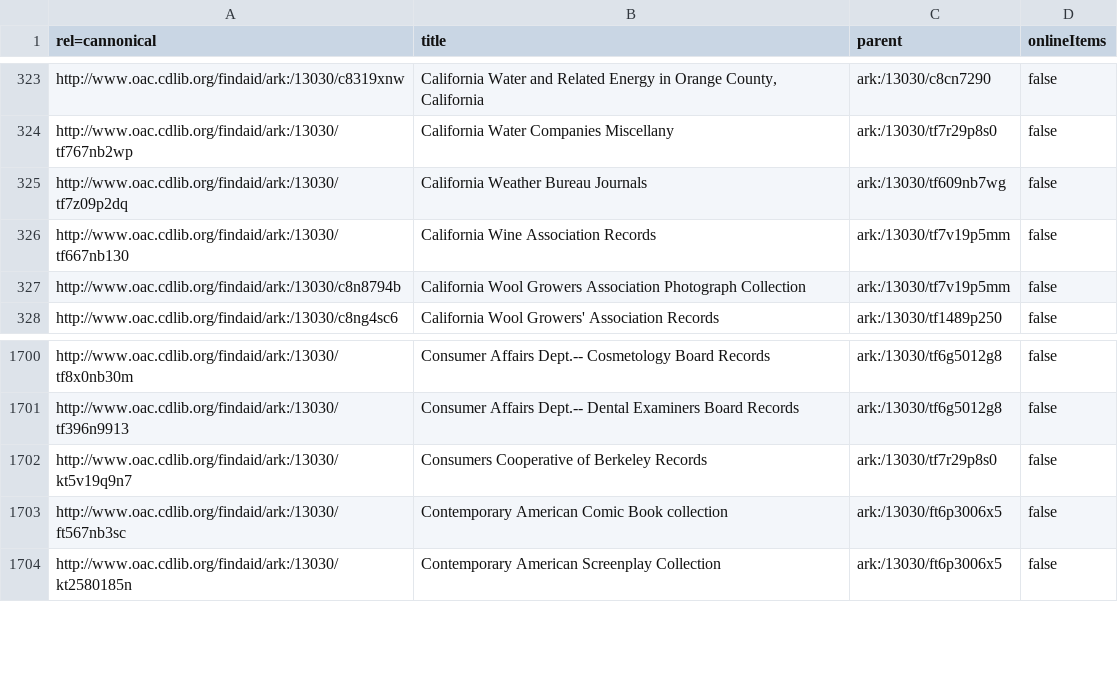
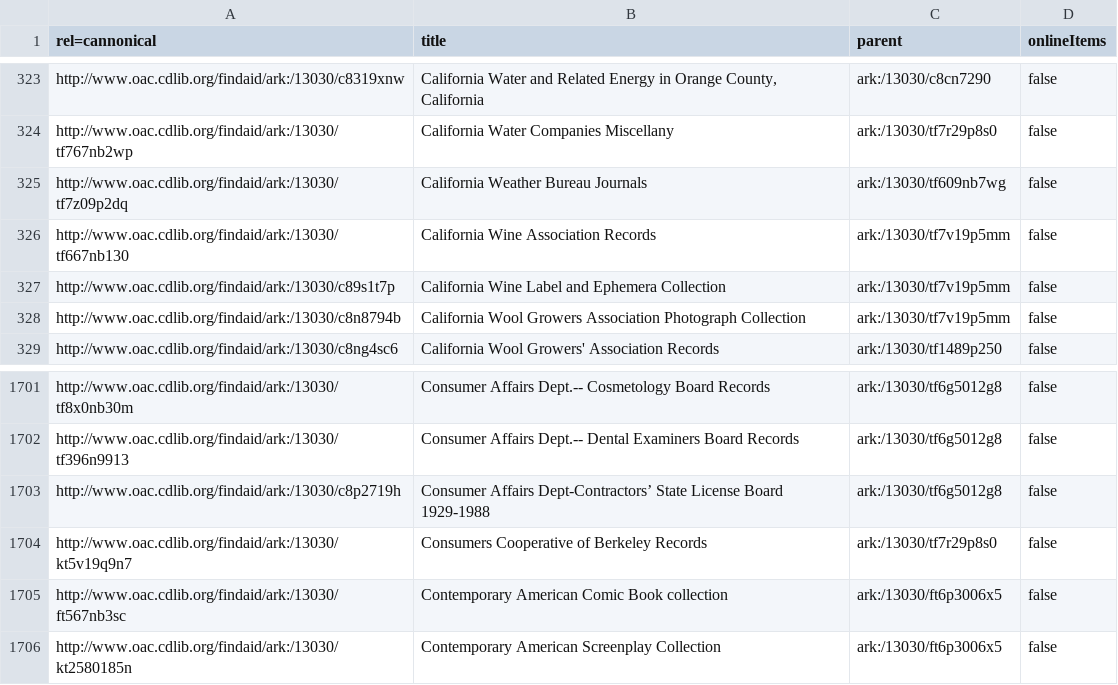
Before and after one commit to ucldc/oac_collections, a TSV file: az_titles/c_titles.tsv, drawn as a sheet; only a part is shown, gaps mark what is left out.

```diff
--- a/az_titles/c_titles.tsv
+++ b/az_titles/c_titles.tsv
@@ -326,2 +326,3 @@ http://www.oac.cdlib.org/findaid/ark:/13030/tf7z09p2dq	California Weather Bureau
 http://www.oac.cdlib.org/findaid/ark:/13030/tf667nb130	California Wine Association Records	ark:/13030/tf7v19p5mm	false
+http://www.oac.cdlib.org/findaid/ark:/13030/c89s1t7p	California Wine Label and Ephemera Collection	ark:/13030/tf7v19p5mm	false
 http://www.oac.cdlib.org/findaid/ark:/13030/c8n8794b	California Wool Growers Association Photograph Collection	ark:/13030/tf7v19p5mm	false
@@ -1701,2 +1702,3 @@ http://www.oac.cdlib.org/findaid/ark:/13030/tf8x0nb30m	Consumer Affairs Dept.--
 http://www.oac.cdlib.org/findaid/ark:/13030/tf396n9913	Consumer Affairs Dept.-- Dental Examiners Board Records	ark:/13030/tf6g5012g8	false
+http://www.oac.cdlib.org/findaid/ark:/13030/c8p2719h	Consumer Affairs Dept-Contractors’ State License Board 1929-1988	ark:/13030/tf6g5012g8	false
 http://www.oac.cdlib.org/findaid/ark:/13030/kt5v19q9n7	Consumers Cooperative of Berkeley Records	ark:/13030/tf7r29p8s0	false
```
Also changed, not shown: az_titles/f_titles.tsv, az_titles/g_titles.tsv, 6 other files.
